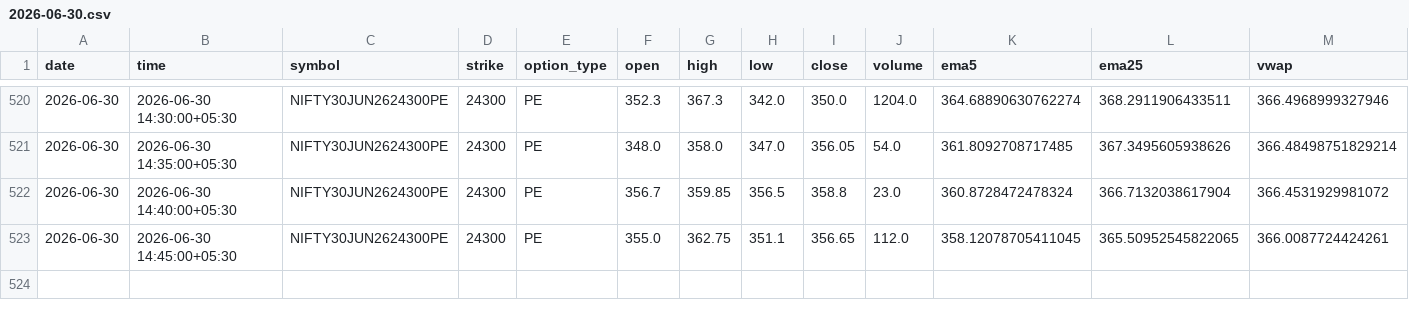
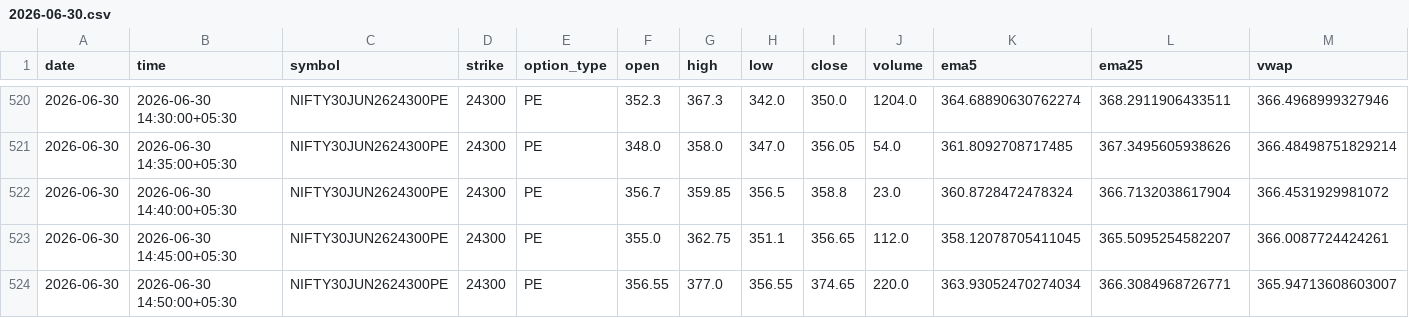
Before and after one commit to pagipari-hub/nifty-signal-generator, a CSV file: candle_history/2026-06-30.csv, drawn as a sheet; only a part is shown, gaps mark what is left out; rows hold the shown columns only; the diff names each change by its address in the sheet, - before the commit and + after, or states it on an @@ line.

```diff
--- a/candle_history/2026-06-30.csv
+++ b/candle_history/2026-06-30.csv
-L523 (ema25): 365.50952545822065
+L523 (ema25): 365.5095254582207
+row 524: 2026-06-30 | 2026-06-30 14:50:00+05:30 | NIFTY30JUN2624300PE | 24300 | PE | 356.55 | 377.0 | 356.55 | 374.65 | 220.0 | 363.93052470274034 | 366.3084968726771 | 365.94713608603007
```
Also changed, not shown: 1 other file.
